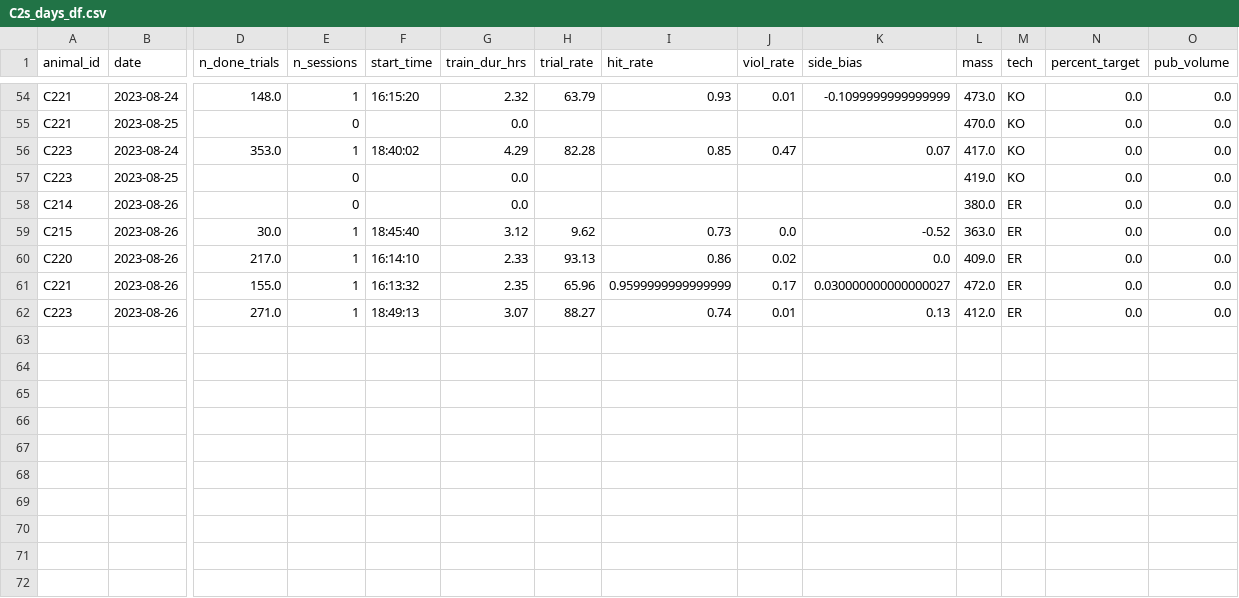
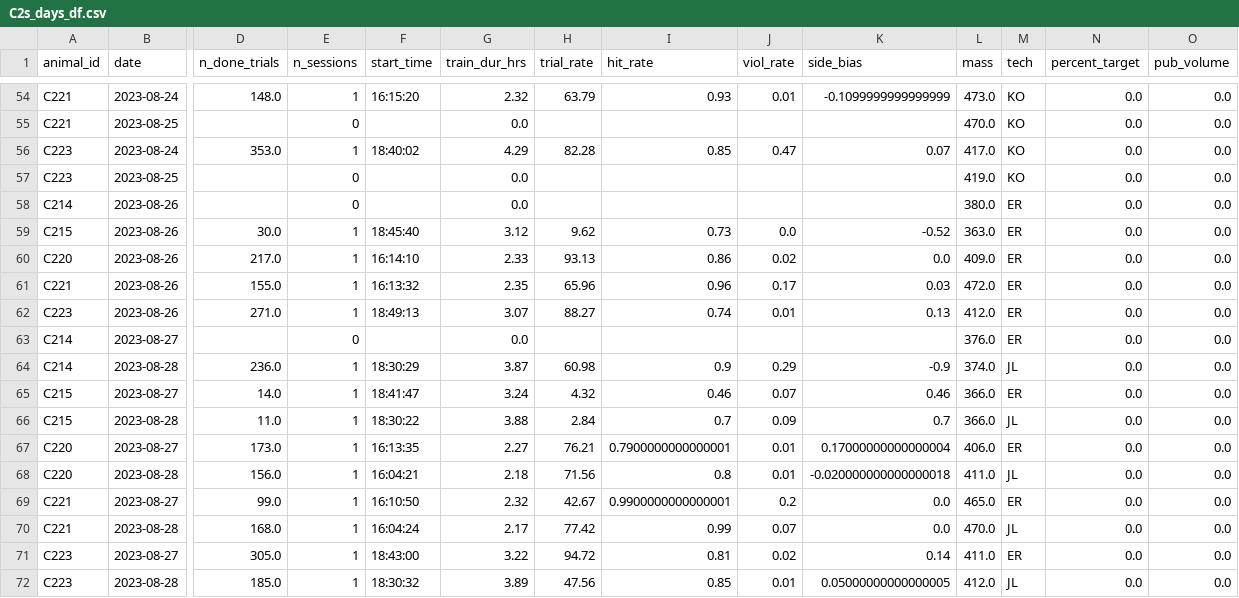
Before and after one commit to Brody-Lab/jbreda_animal_training, a CSV file: data/days_dfs/C2s_days_df.csv, drawn as a sheet; only a part is shown, gaps mark what is left out; rows hold the shown columns only; the diff names each change by its address in the sheet, - before the commit and + after, or states it on an @@ line.

```diff
--- a/data/days_dfs/C2s_days_df.csv
+++ b/data/days_dfs/C2s_days_df.csv
-I61 (hit_rate): 0.9599999999999999
+I61 (hit_rate): 0.96
-K61 (side_bias): 0.030000000000000027
+K61 (side_bias): 0.03
+row 63: C214 | 2023-08-27 |  | 0 |  | 0.0 |  |  |  |  | 376.0 | ER | 0.0 | 0.0
+row 64: C214 | 2023-08-28 | 236.0 | 1 | 18:30:29 | 3.87 | 60.98 | 0.9 | 0.29 | -0.9 | 374.0 | JL | 0.0 | 0.0
+row 65: C215 | 2023-08-27 | 14.0 | 1 | 18:41:47 | 3.24 | 4.32 | 0.46 | 0.07 | 0.46 | 366.0 | ER | 0.0 | 0.0
+row 66: C215 | 2023-08-28 | 11.0 | 1 | 18:30:22 | 3.88 | 2.84 | 0.7 | 0.09 | 0.7 | 366.0 | JL | 0.0 | 0.0
+row 67: C220 | 2023-08-27 | 173.0 | 1 | 16:13:35 | 2.27 | 76.21 | 0.7900000000000001 | 0.01 | 0.17000000000000004 | 406.0 | ER | 0.0 | 0.0
+row 68: C220 | 2023-08-28 | 156.0 | 1 | 16:04:21 | 2.18 | 71.56 | 0.8 | 0.01 | -0.020000000000000018 | 411.0 | JL | 0.0 | 0.0
+row 69: C221 | 2023-08-27 | 99.0 | 1 | 16:10:50 | 2.32 | 42.67 | 0.9900000000000001 | 0.2 | 0.0 | 465.0 | ER | 0.0 | 0.0
+row 70: C221 | 2023-08-28 | 168.0 | 1 | 16:04:24 | 2.17 | 77.42 | 0.99 | 0.07 | 0.0 | 470.0 | JL | 0.0 | 0.0
+row 71: C223 | 2023-08-27 | 305.0 | 1 | 18:43:00 | 3.22 | 94.72 | 0.81 | 0.02 | 0.14 | 411.0 | ER | 0.0 | 0.0
+row 72: C223 | 2023-08-28 | 185.0 | 1 | 18:30:32 | 3.89 | 47.56 | 0.85 | 0.01 | 0.05000000000000005 | 412.0 | JL | 0.0 | 0.0
```
Also changed, not shown: 9 other files.
